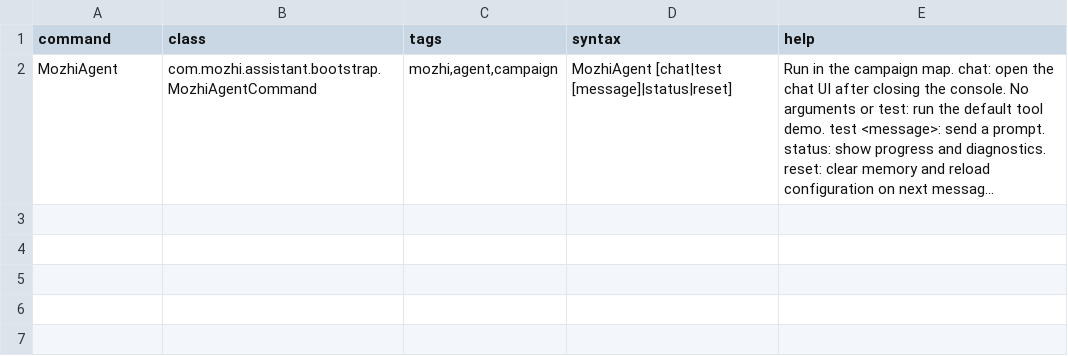
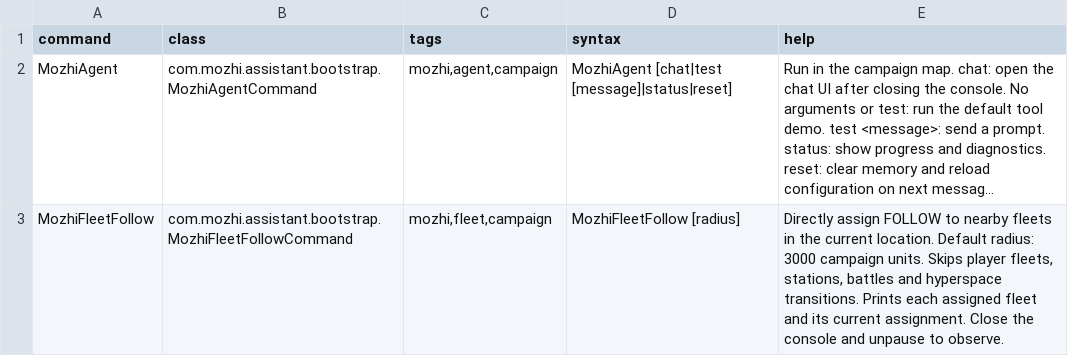
Before and after one commit to Mozhimomo/MozhiAssistant, a CSV file: data/console/commands.csv, drawn as a sheet; long unchanged cells end in …; the diff names each change by its address in the sheet, - before the commit and + after, or states it on an @@ line.

Commit message:
Add fleet agent and structured LLM output support

```diff
--- a/data/console/commands.csv
+++ b/data/console/commands.csv
+row 3: MozhiFleetFollow | com.mozhi.assistant.bootstrap.MozhiFleetFollowCommand | mozhi,fleet,campaign | MozhiFleetFollow [radius] | Directly assign FOLLOW to nearby fleets in the current location. Default radius: 3000 campaign units. Skips player fleets, stations, battles and hyperspace transitions. Prints each assigned fleet and its current assignment. Close the console and unpause to observe.
```
Also changed, not shown: 54 other files.
